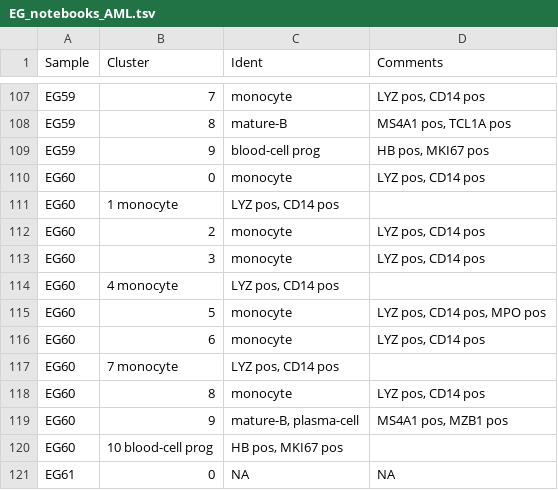
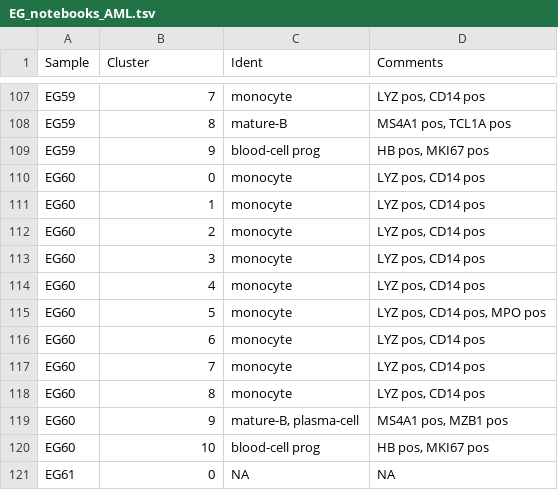
Before and after one commit to citrinehibiscus94/EG_notebooks, a TSV file: EG_notebooks_AML.tsv, drawn as a sheet; only a part is shown, gaps mark what is left out.

Commit message:
Update EG_notebooks_AML.tsv

```diff
--- a/EG_notebooks_AML.tsv
+++ b/EG_notebooks_AML.tsv
@@ -110,12 +110,12 @@ EG59	9	blood-cell prog	HB pos, MKI67 pos
 EG60	0	monocyte	LYZ pos, CD14 pos
-EG60	1 monocyte	LYZ pos, CD14 pos
+EG60	1	monocyte	LYZ pos, CD14 pos
 EG60	2	monocyte	LYZ pos, CD14 pos
 EG60	3	monocyte	LYZ pos, CD14 pos
-EG60	4 monocyte	LYZ pos, CD14 pos
+EG60	4	monocyte	LYZ pos, CD14 pos
 EG60	5	monocyte	LYZ pos, CD14 pos, MPO pos
 EG60	6	monocyte	LYZ pos, CD14 pos
-EG60	7 monocyte	LYZ pos, CD14 pos
+EG60	7	monocyte	LYZ pos, CD14 pos
 EG60	8	monocyte	LYZ pos, CD14 pos
 EG60	9	mature-B, plasma-cell	MS4A1 pos, MZB1 pos
-EG60	10 blood-cell prog	HB pos, MKI67 pos
+EG60	10	blood-cell prog	HB pos, MKI67 pos
 EG61	0	NA	NA
```
